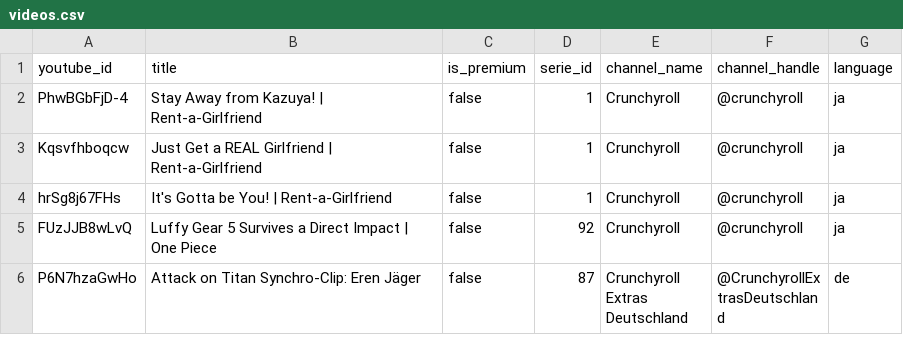
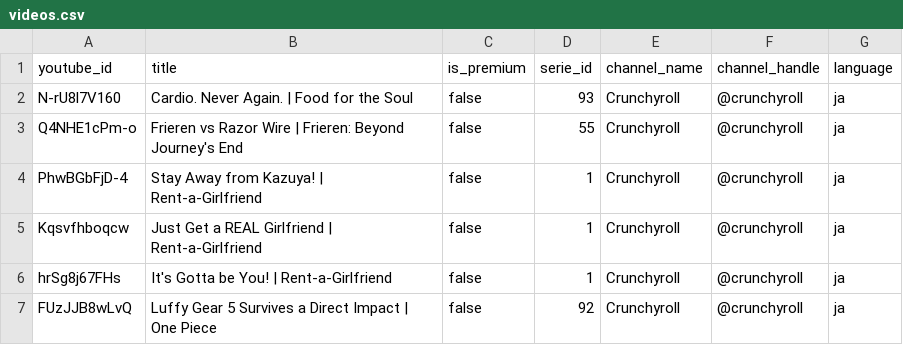
Before and after one commit to pavelsimo/mitlesen-backend, a CSV file: videos.csv, drawn as a sheet; only a part is shown; the shorter side is filled out with more unchanged rows.

```diff
--- a/videos.csv
+++ b/videos.csv
@@ -1,2 +1,4 @@
 youtube_id,title,is_premium,serie_id,channel_name,channel_handle,language
+N-rU8l7V160,"Cardio. Never Again. | Food for the Soul",false,93,"Crunchyroll",@crunchyroll,ja
+Q4NHE1cPm-o,"Frieren vs Razor Wire | Frieren: Beyond Journey's End",false,55,"Crunchyroll",@crunchyroll,ja
 PhwBGbFjD-4,"Stay Away from Kazuya! | Rent-a-Girlfriend",false,1,"Crunchyroll",@crunchyroll,ja
```
Also changed, not shown: series_genres.csv, 25 other files.
